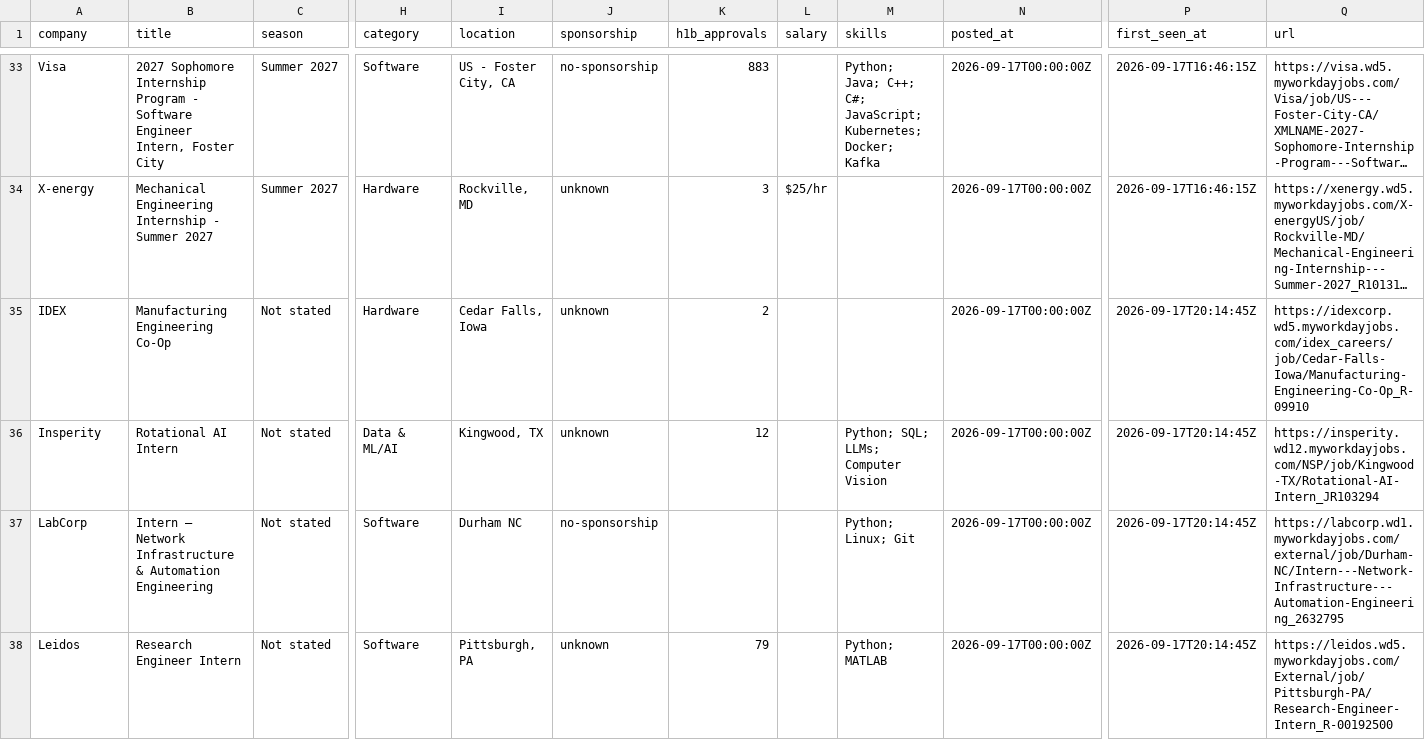
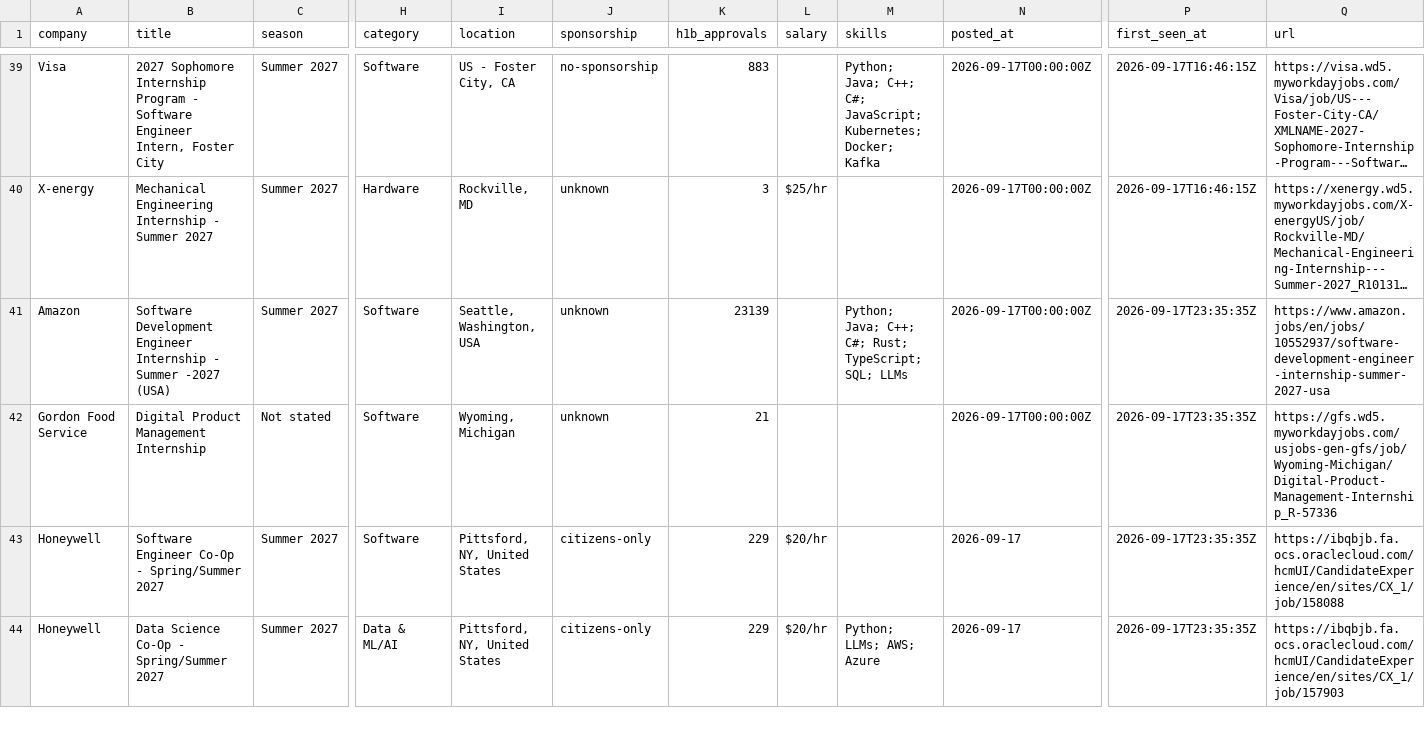
Before and after one commit to HeyIniHere/Automated-List-Of-Summer-2027-and-Fall-2026-MechEng-Internships, a CSV file: data/internships.csv, drawn as a sheet; only a part is shown, gaps mark what is left out; long unchanged cells end in …; addresses are those after the commit; rows hold the shown columns only; the diff covers the shown part only; the diff names each change by its address in the sheet, - before the commit and + after, or states it on an @@ line.

```diff
--- a/data/internships.csv
+++ b/data/internships.csv
@@ row 35 moved to row 20: IDEX @@
@@ row 36 moved to row 21: Insperity @@
@@ row 37 moved to row 23: LabCorp @@
+row 41: Amazon | Software Development Engineer Internship - Summer -2027 (USA) | Summer 2027 | Software | Seattle, Washington, USA | unknown | 23139 |  | Python; Java; C++; C#; Rust; TypeScript; SQL; LLMs | 2026-09-17T00:00:00Z | 2026-09-17T23:35:35Z | https://www.amazon.jobs/en/jobs/10552937/software-development-engineer-internship-summer-2027-usa
-A42 (company): Leidos
+A42 (company): Gordon Food Service
-B42 (title): Research Engineer Intern
+B42 (title): Digital Product Management Internship
-I42 (location): Pittsburgh, PA
+I42 (location): Wyoming, Michigan
-K42 (h1b_approvals): 79
+K42 (h1b_approvals): 21
-M42 (skills): Python; MATLAB
+M42 (skills): (empty)
-P42 (first_seen_at): 2026-09-17T20:14:45Z
+P42 (first_seen_at): 2026-09-17T23:35:35Z
-Q42 (url): https://leidos.wd5.myworkdayjobs.com/External/job/Pittsburgh-PA/Research-Engineer-Intern_R-00192500
+Q42 (url): https://gfs.wd5.myworkdayjobs.com/usjobs-gen-gfs/job/Wyoming-Michigan/Digital-Product-Management-Internship_R-57336
+row 43: Honeywell | Software Engineer Co-Op - Spring/Summer 2027 | Summer 2027 | Software | Pittsford, NY, United States | citizens-only | 229 | $20/hr |  | 2026-09-17 | 2026-09-17T23:35:35Z | https://ibqbjb.fa.ocs.oraclecloud.com/hcmUI/CandidateExperience/en/sites/CX_1/job/158088
+row 44: Honeywell | Data Science Co-Op - Spring/Summer 2027 | Summer 2027 | Data & ML/AI | Pittsford, NY, United States | citizens-only | 229 | $20/hr | Python; LLMs; AWS; Azure | 2026-09-17 | 2026-09-17T23:35:35Z | https://ibqbjb.fa.ocs.oraclecloud.com/hcmUI/CandidateExperience/en/sites/CX_1/job/157903
```
Also changed, not shown: 5 added rows, 5 removed rows, 2 moved rows and 11 edited cells elsewhere in this file, docs/internships.csv, 15 other files.
